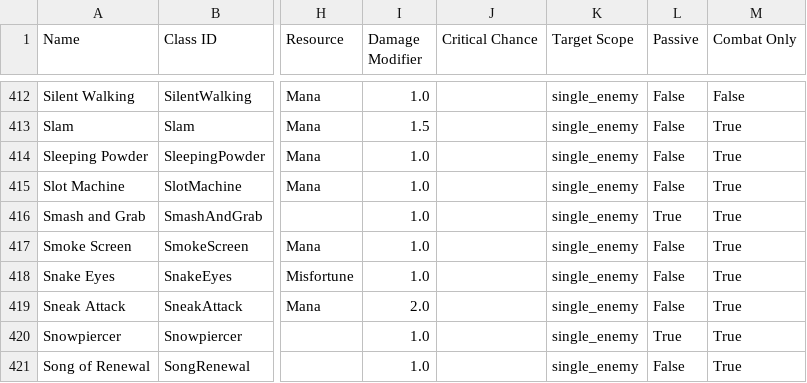
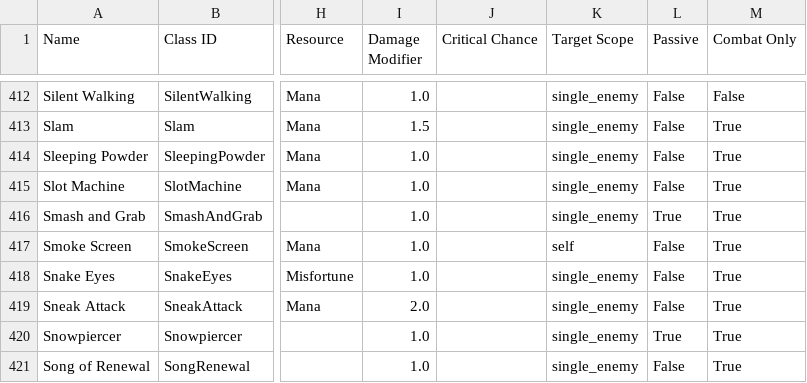
Before and after one commit to stb5585/Dungeon-Crawl, a CSV file: docs/spreadsheets/specials/skills.csv, drawn as a sheet; only a part is shown, gaps mark what is left out; the diff names each change by its address in the sheet, - before the commit and + after, or states it on an @@ line.

Commit message:
feat(combat): complete core resolution targeting

```diff
--- a/docs/spreadsheets/specials/skills.csv
+++ b/docs/spreadsheets/specials/skills.csv
-K417 (Target Scope): single_enemy
+K417 (Target Scope): self
```
Also changed, not shown: 17 other files.
